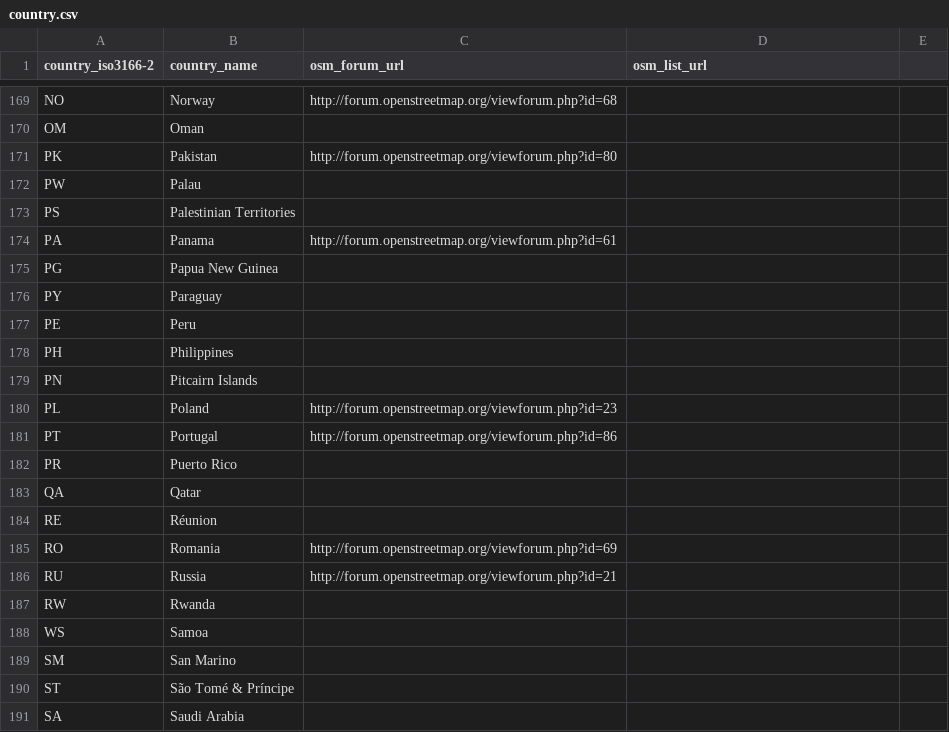
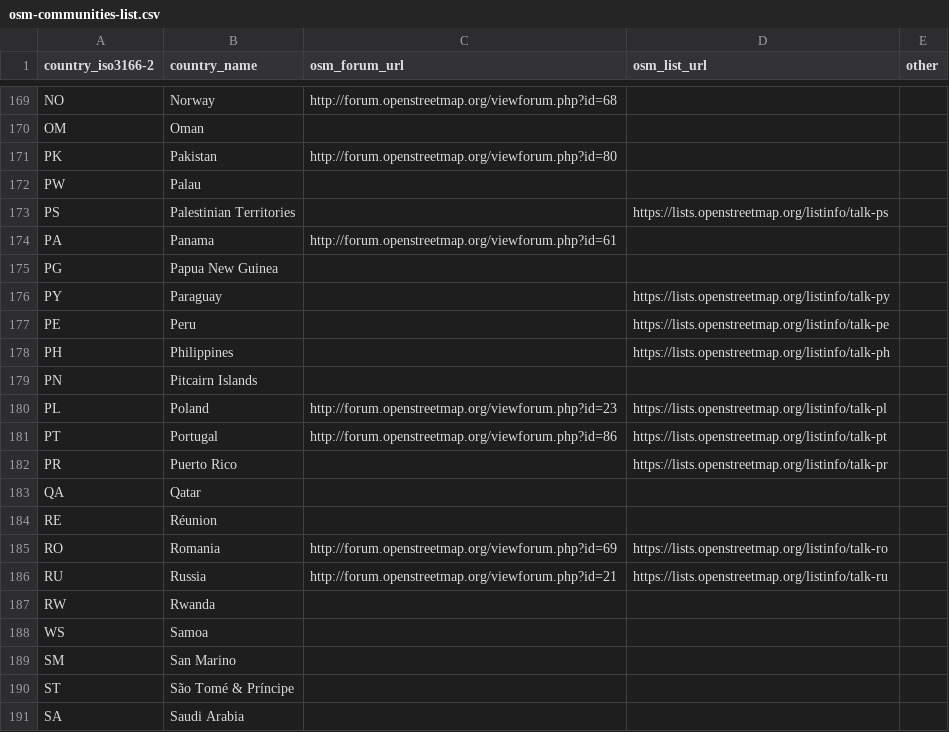
Before and after one commit to mvexel/osm-communities, a CSV file: osm-communities-list.csv (was country.csv), drawn as a sheet; only a part is shown, gaps mark what is left out; the diff covers the shown part only.

Commit message:
better name, added all national and some regional lists from lists.osm.org

```diff
--- a/country.csv
+++ b/osm-communities-list.csv
@@ -1 +1 @@
-country_iso3166-2,country_name,osm_forum_url,osm_list_url,
+country_iso3166-2,country_name,osm_forum_url,osm_list_url,other
@@ -172,16 +172,16 @@ PK,Pakistan,http://forum.openstreetmap.org/viewforum.php?id=80,
 PW,Palau,,
-PS,"Palestinian Territories",,
+PS,"Palestinian Territories",,https://lists.openstreetmap.org/listinfo/talk-ps
 PA,Panama,http://forum.openstreetmap.org/viewforum.php?id=61,
 PG,"Papua New Guinea",,
-PY,Paraguay,,
-PE,Peru,,
-PH,Philippines,,
+PY,Paraguay,,https://lists.openstreetmap.org/listinfo/talk-py
+PE,Peru,,https://lists.openstreetmap.org/listinfo/talk-pe
+PH,Philippines,,https://lists.openstreetmap.org/listinfo/talk-ph
 PN,"Pitcairn Islands",,
-PL,Poland,http://forum.openstreetmap.org/viewforum.php?id=23,
-PT,Portugal,http://forum.openstreetmap.org/viewforum.php?id=86,
-PR,"Puerto Rico",,
+PL,Poland,http://forum.openstreetmap.org/viewforum.php?id=23,https://lists.openstreetmap.org/listinfo/talk-pl
+PT,Portugal,http://forum.openstreetmap.org/viewforum.php?id=86,https://lists.openstreetmap.org/listinfo/talk-pt
+PR,"Puerto Rico",,https://lists.openstreetmap.org/listinfo/talk-pr
 QA,Qatar,,
 RE,Réunion,,
-RO,Romania,http://forum.openstreetmap.org/viewforum.php?id=69,
-RU,Russia,http://forum.openstreetmap.org/viewforum.php?id=21,
+RO,Romania,http://forum.openstreetmap.org/viewforum.php?id=69,https://lists.openstreetmap.org/listinfo/talk-ro
+RU,Russia,http://forum.openstreetmap.org/viewforum.php?id=21,https://lists.openstreetmap.org/listinfo/talk-ru
 RW,Rwanda,,
```
Also changed, not shown: 1 added row and 41 edited cells elsewhere in this file.
